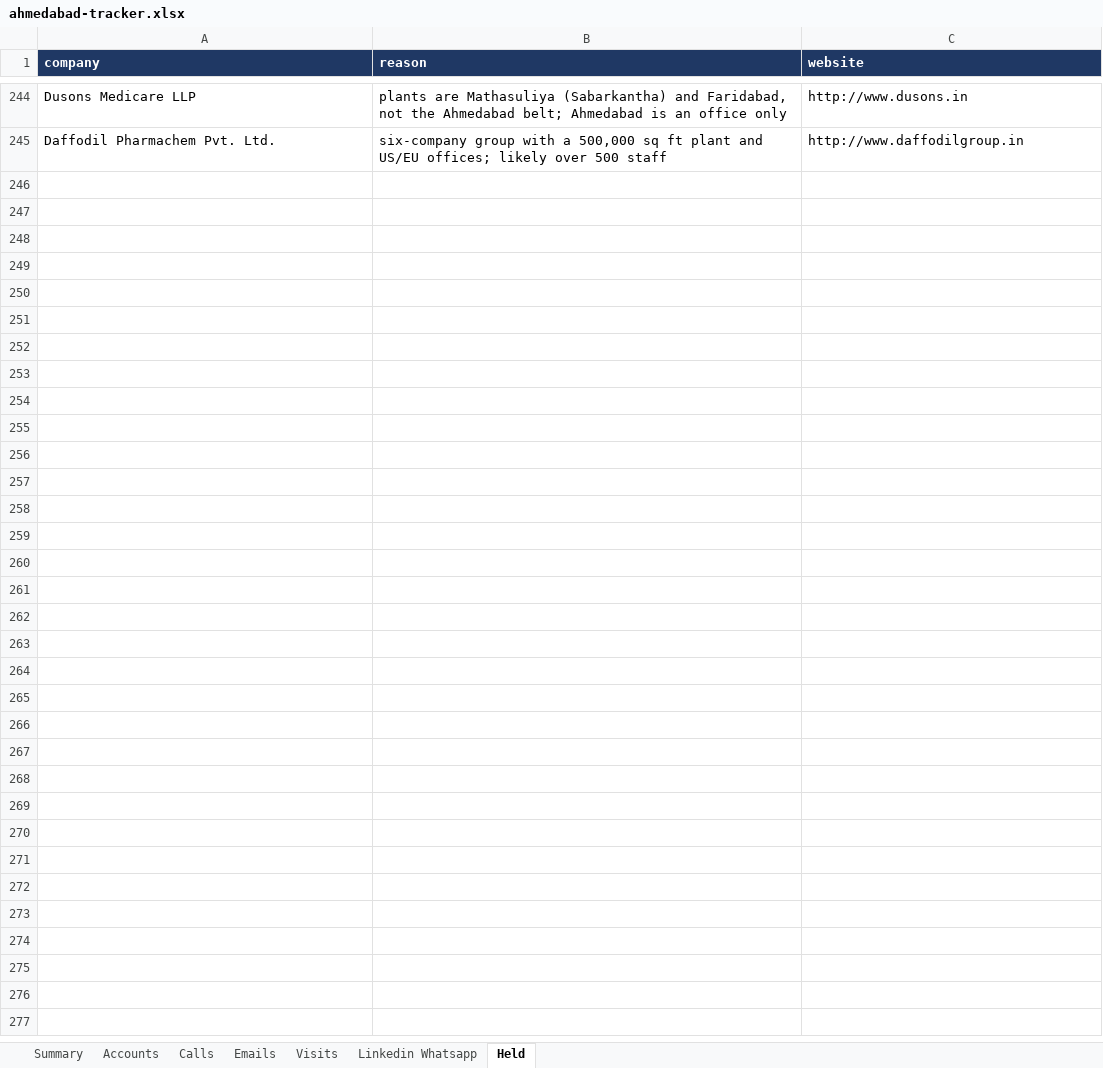
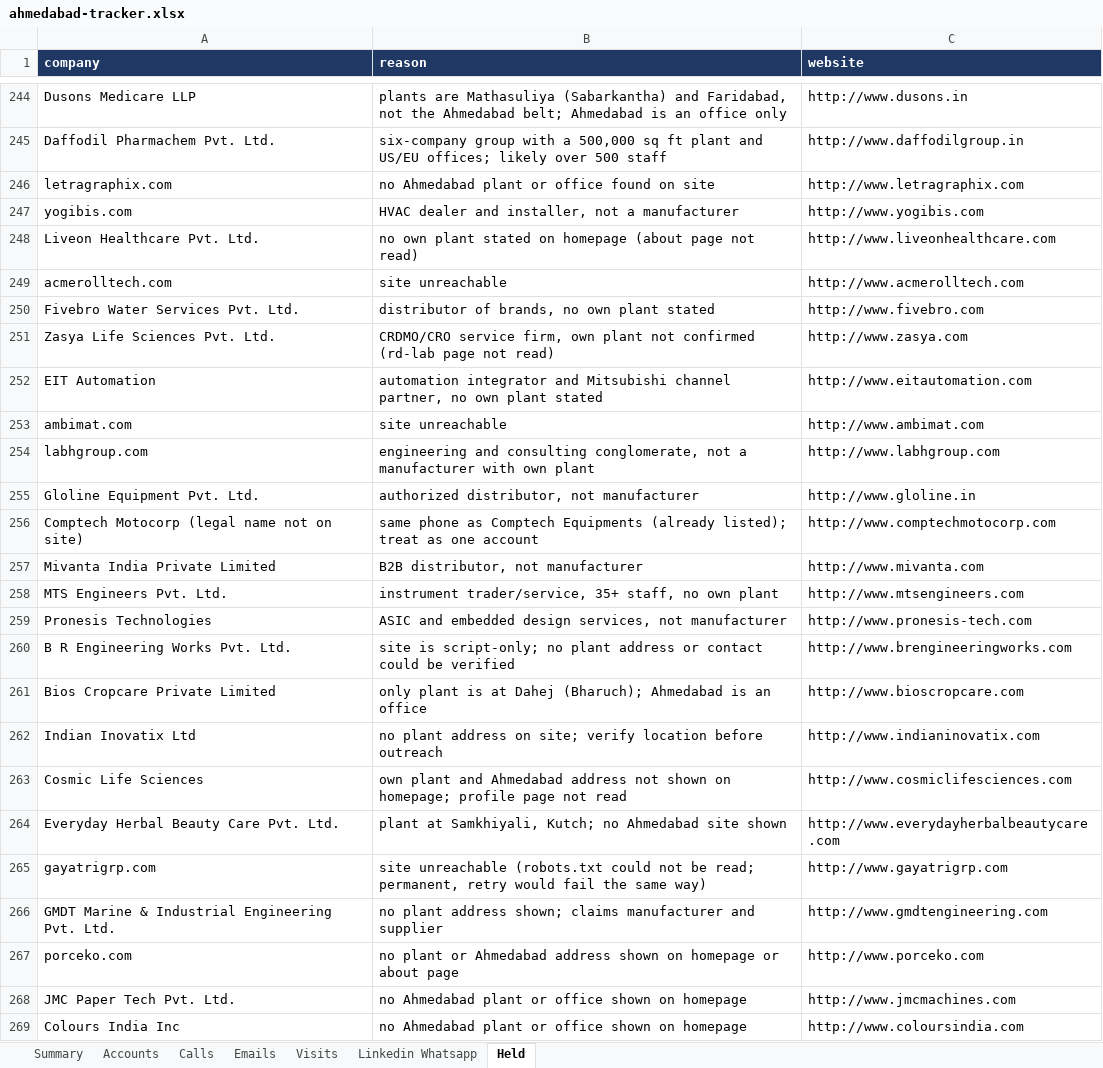
Before and after one commit to drdhavaltrivedi/ERP, an Excel workbook: gtm/leads/ahmedabad-tracker.xlsx, sheet Held, drawn as a sheet; only a part is shown, gaps mark what is left out; values as stored, in another font and other column widths than the file's, no borders; the diff names each change by its address in the sheet, - before the commit and + after, or states it on an @@ line.

```diff
--- a/gtm/leads/ahmedabad-tracker.xlsx (sheet Held)
+++ b/gtm/leads/ahmedabad-tracker.xlsx (sheet Held)
+row 246: letragraphix.com | no Ahmedabad plant or office found on site | http://www.letragraphix.com
+row 247: yogibis.com | HVAC dealer and installer, not a manufacturer | http://www.yogibis.com
+row 248: Liveon Healthcare Pvt. Ltd. | no own plant stated on homepage (about page not read) | http://www.liveonhealthcare.com
+row 249: acmerolltech.com | site unreachable | http://www.acmerolltech.com
+row 250: Fivebro Water Services Pvt. Ltd. | distributor of brands, no own plant stated | http://www.fivebro.com
+row 251: Zasya Life Sciences Pvt. Ltd. | CRDMO/CRO service firm, own plant not confirmed (rd-lab page not read) | http://www.zasya.com
+row 252: EIT Automation | automation integrator and Mitsubishi channel partner, no own plant stated | http://www.eitautomation.com
+row 253: ambimat.com | site unreachable | http://www.ambimat.com
+row 254: labhgroup.com | engineering and consulting conglomerate, not a manufacturer with own plant | http://www.labhgroup.com
+row 255: Gloline Equipment Pvt. Ltd. | authorized distributor, not manufacturer | http://www.gloline.in
+row 256: Comptech Motocorp (legal name not on site) | same phone as Comptech Equipments (already listed); treat as one account | http://www.comptechmotocorp.com
+row 257: Mivanta India Private Limited | B2B distributor, not manufacturer | http://www.mivanta.com
+row 258: MTS Engineers Pvt. Ltd. | instrument trader/service, 35+ staff, no own plant | http://www.mtsengineers.com
+row 259: Pronesis Technologies | ASIC and embedded design services, not manufacturer | http://www.pronesis-tech.com
+row 260: B R Engineering Works Pvt. Ltd. | site is script-only; no plant address or contact could be verified | http://www.brengineeringworks.com
+row 261: Bios Cropcare Private Limited | only plant is at Dahej (Bharuch); Ahmedabad is an office | http://www.bioscropcare.com
+row 262: Indian Inovatix Ltd | no plant address on site; verify location before outreach | http://www.indianinovatix.com
+row 263: Cosmic Life Sciences | own plant and Ahmedabad address not shown on homepage; profile page not read | http://www.cosmiclifesciences.com
+row 264: Everyday Herbal Beauty Care Pvt. Ltd. | plant at Samkhiyali, Kutch; no Ahmedabad site shown | http://www.everydayherbalbeautycare.com
+row 265: gayatrigrp.com | site unreachable (robots.txt could not be read; permanent, retry would fail the same way) | http://www.gayatrigrp.com
+row 266: GMDT Marine & Industrial Engineering Pvt. Ltd. | no plant address shown; claims manufacturer and supplier | http://www.gmdtengineering.com
+row 267: porceko.com | no plant or Ahmedabad address shown on homepage or about page | http://www.porceko.com
+row 268: JMC Paper Tech Pvt. Ltd. | no Ahmedabad plant or office shown on homepage | http://www.jmcmachines.com
+row 269: Colours India Inc | no Ahmedabad plant or office shown on homepage | http://www.coloursindia.com
```
Also changed, not shown: sheet Accounts, sheet Summary, 16 other files.
